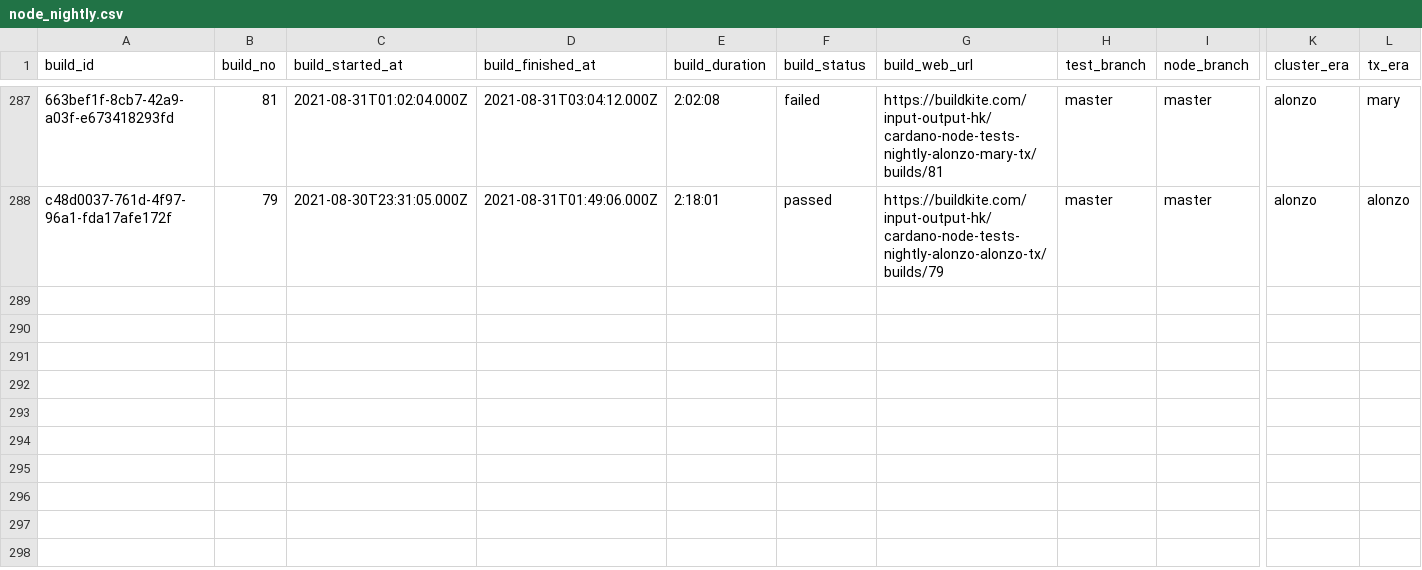
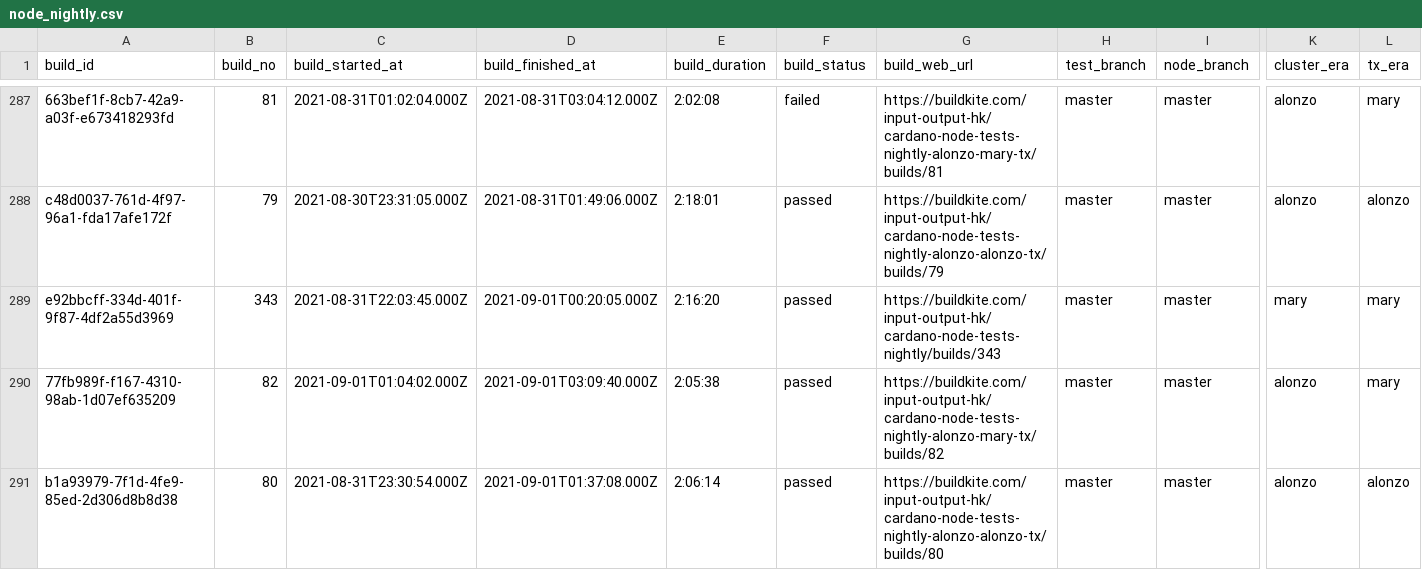
Before and after one commit to saratomaz/cardano-node-tests, a CSV file: sync_tests/csv_files/node_nightly.csv, drawn as a sheet; only a part is shown, gaps mark what is left out; rows hold the shown columns only; the diff names each change by its address in the sheet, - before the commit and + after, or states it on an @@ line.

```diff
--- a/sync_tests/csv_files/node_nightly.csv
+++ b/sync_tests/csv_files/node_nightly.csv
+row 289: e92bbcff-334d-401f-9f87-4df2a55d3969 | 343 | 2021-08-31T22:03:45.000Z | 2021-09-01T00:20:05.000Z | 2:16:20 | passed | https://buildkite.com/input-output-hk/cardano-node-tests-nightly/builds/343 | master | master | mary | mary
+row 290: 77fb989f-f167-4310-98ab-1d07ef635209 | 82 | 2021-09-01T01:04:02.000Z | 2021-09-01T03:09:40.000Z | 2:05:38 | passed | https://buildkite.com/input-output-hk/cardano-node-tests-nightly-alonzo-mary-tx/builds/82 | master | master | alonzo | mary
+row 291: b1a93979-7f1d-4fe9-85ed-2d306d8b8d38 | 80 | 2021-08-31T23:30:54.000Z | 2021-09-01T01:37:08.000Z | 2:06:14 | passed | https://buildkite.com/input-output-hk/cardano-node-tests-nightly-alonzo-alonzo-tx/builds/80 | master | master | alonzo | alonzo
```
Also changed, not shown: sync_tests/csv_files/dbsync_nightly.csv, 1 other file.
